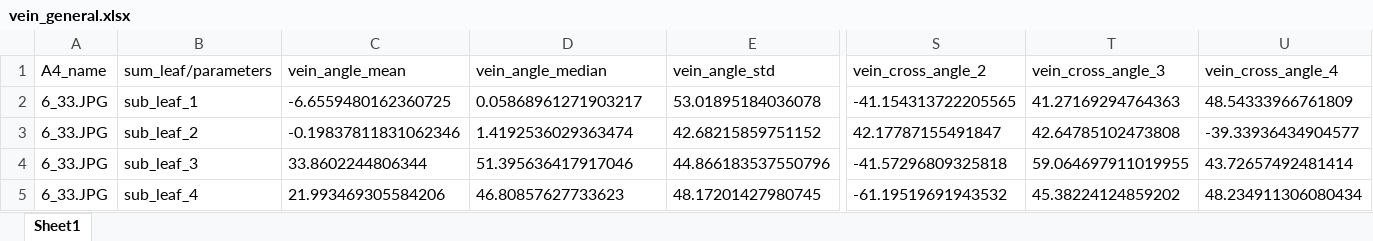
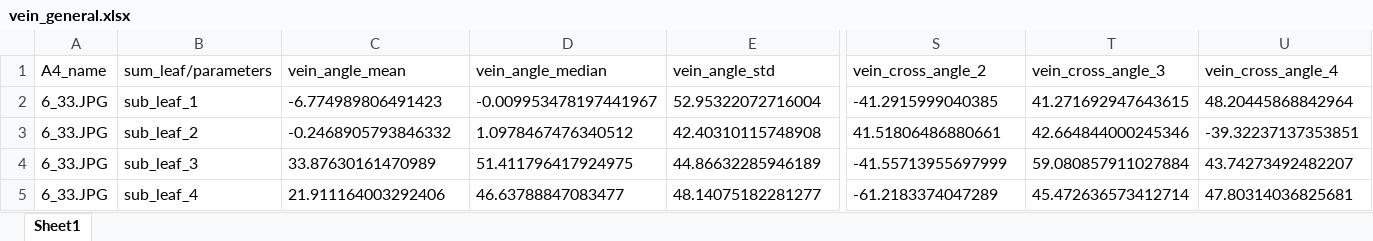
Before and after one commit to ZhengPeng7/LeafVeinExtraction, an Excel workbook: vein_data/vein_general.xlsx, sheet Sheet1, drawn as a sheet; only a part is shown, gaps mark what is left out; values as stored, in another font and other column widths than the file's, no borders; the diff covers the shown part only; the diff names each change by its address in the sheet, - before the commit and + after, or states it on an @@ line.

```diff
--- a/vein_data/vein_general.xlsx (sheet Sheet1)
+++ b/vein_data/vein_general.xlsx (sheet Sheet1)
-C2 (vein_angle_mean): -6.6559480162360725
+C2 (vein_angle_mean): -6.774989806491423
-D2 (vein_angle_median): 0.05868961271903217
+D2 (vein_angle_median): -0.009953478197441967
-E2 (vein_angle_std): 53.01895184036078
+E2 (vein_angle_std): 52.95322072716004
-S2 (vein_cross_angle_2): -41.154313722205565
+S2 (vein_cross_angle_2): -41.2915999040385
-T2 (vein_cross_angle_3): 41.27169294764363
+T2 (vein_cross_angle_3): 41.271692947643615
-U2 (vein_cross_angle_4): 48.54333966761809
+U2 (vein_cross_angle_4): 48.20445868842964
-C3 (vein_angle_mean): -0.19837811831062346
+C3 (vein_angle_mean): -0.2468905793846332
-D3 (vein_angle_median): 1.4192536029363474
+D3 (vein_angle_median): 1.0978467476340512
-E3 (vein_angle_std): 42.68215859751152
+E3 (vein_angle_std): 42.40310115748908
-S3 (vein_cross_angle_2): 42.17787155491847
+S3 (vein_cross_angle_2): 41.51806486880661
-T3 (vein_cross_angle_3): 42.64785102473808
+T3 (vein_cross_angle_3): 42.664844000245346
-U3 (vein_cross_angle_4): -39.33936434904577
+U3 (vein_cross_angle_4): -39.32237137353851
-C4 (vein_angle_mean): 33.8602244806344
+C4 (vein_angle_mean): 33.87630161470989
-D4 (vein_angle_median): 51.395636417917046
+D4 (vein_angle_median): 51.411796417924975
-E4 (vein_angle_std): 44.866183537550796
+E4 (vein_angle_std): 44.86632285946189
-S4 (vein_cross_angle_2): -41.57296809325818
+S4 (vein_cross_angle_2): -41.55713955697999
-T4 (vein_cross_angle_3): 59.064697911019955
+T4 (vein_cross_angle_3): 59.080857911027884
-U4 (vein_cross_angle_4): 43.72657492481414
+U4 (vein_cross_angle_4): 43.74273492482207
-C5 (vein_angle_mean): 21.993469305584206
+C5 (vein_angle_mean): 21.911164003292406
-D5 (vein_angle_median): 46.80857627733623
+D5 (vein_angle_median): 46.63788847083477
-E5 (vein_angle_std): 48.17201427980745
+E5 (vein_angle_std): 48.14075182281277
-S5 (vein_cross_angle_2): -61.19519691943532
+S5 (vein_cross_angle_2): -61.2183374047289
-T5 (vein_cross_angle_3): 45.38224124859202
+T5 (vein_cross_angle_3): 45.472636573412714
-U5 (vein_cross_angle_4): 48.234911306080434
+U5 (vein_cross_angle_4): 47.80314036825681
```
Also changed, not shown: 47 edited cells elsewhere in this sheet, vein_data/vein_curvatures_0.xlsx, vein_data/vein_curvatures_1.xlsx, 21 other files.
